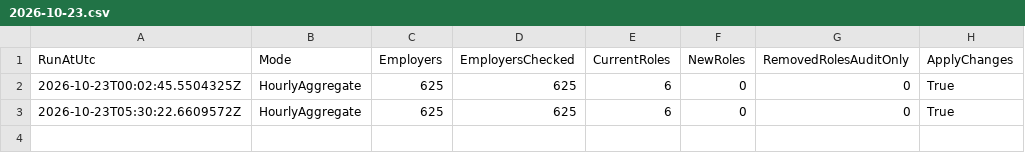
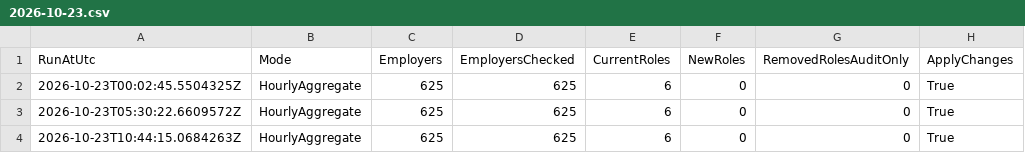
Before and after one commit to BranMaurJohn/career-pipeline-monitor, a CSV file: data/audit/2026-10-23.csv, drawn as a sheet; the diff names each change by its address in the sheet, - before the commit and + after, or states it on an @@ line.

```diff
--- a/data/audit/2026-10-23.csv
+++ b/data/audit/2026-10-23.csv
+row 4: 2026-10-23T10:44:15.0684263Z | HourlyAggregate | 625 | 625 | 6 | 0 | 0 | True
```
Also changed, not shown: 4 other files.
